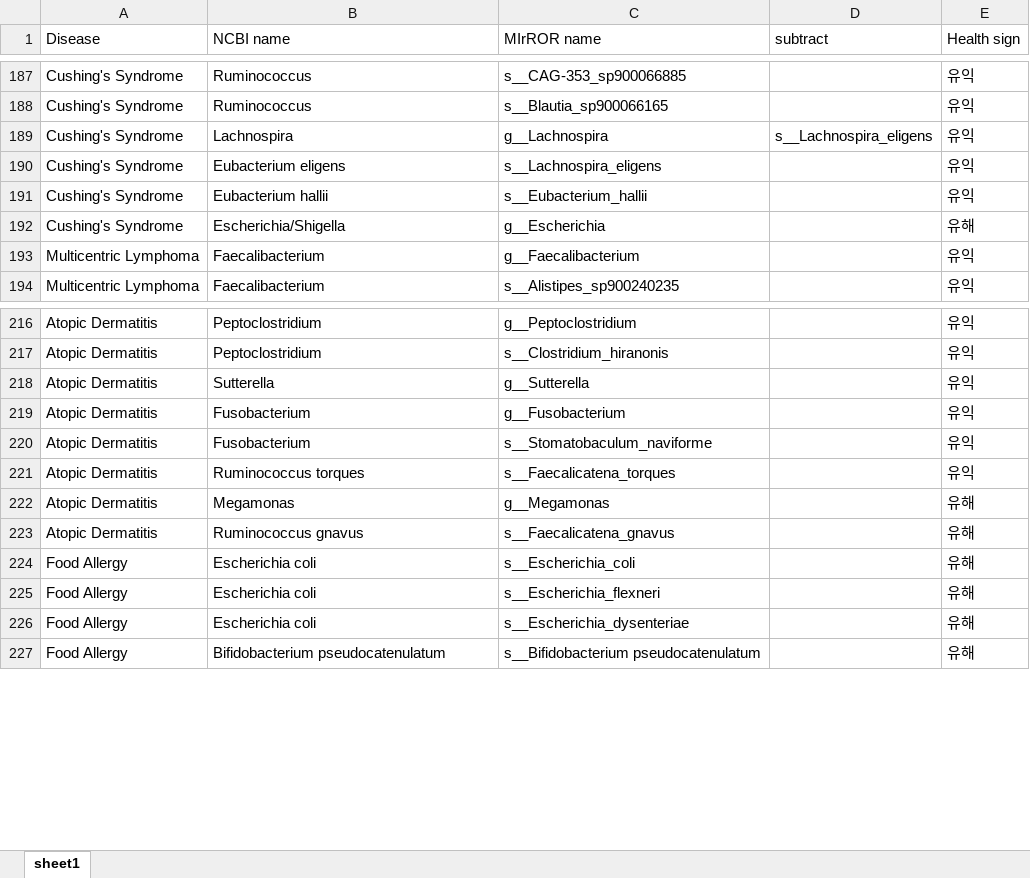
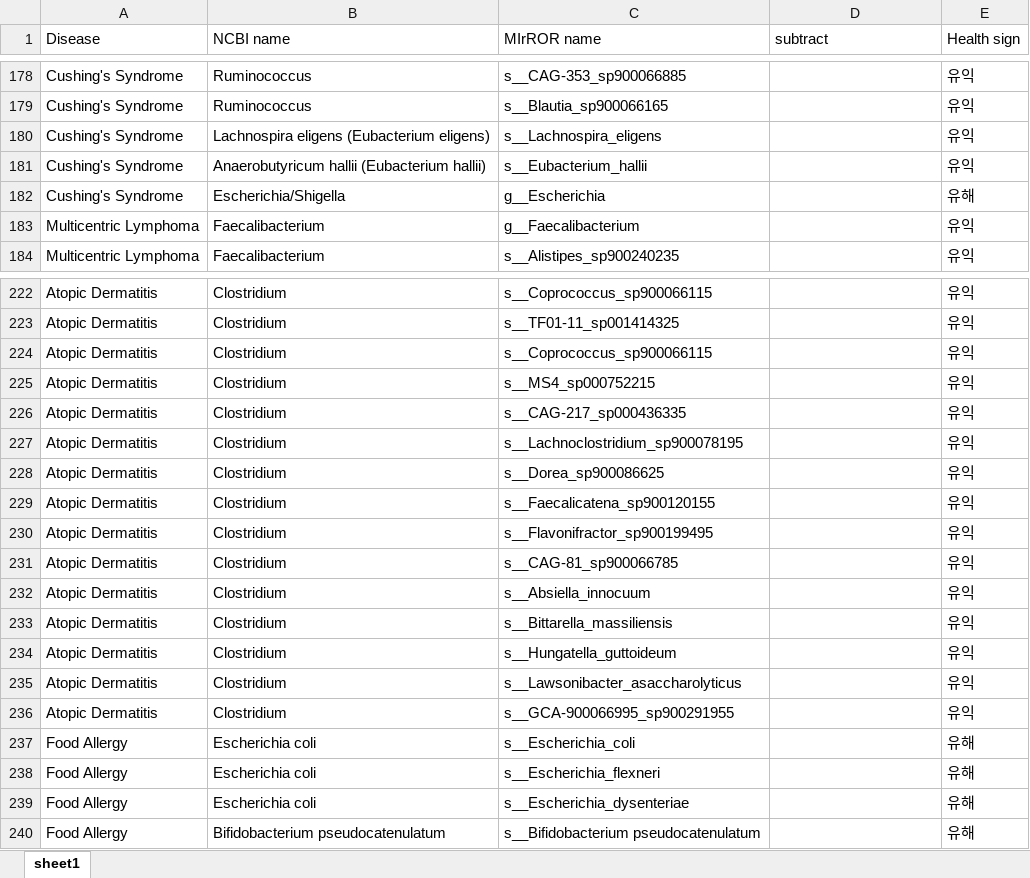
Before and after one commit to Gyungbu/comp_animal_disease, an Excel workbook: input/phenotype_microbiome_dog.xlsx, sheet sheet1, drawn as a sheet; only a part is shown, gaps mark what is left out; values as stored, in another font and other column widths than the file's, no cell formats; removed rows and columns are numbered as before the commit, all else as after; the diff covers the shown part only; the diff names each change by its address in the sheet, - before the commit and + after, or states it on an @@ line.

```diff
--- a/input/phenotype_microbiome_dog.xlsx (sheet sheet1)
+++ b/input/phenotype_microbiome_dog.xlsx (sheet sheet1)
-row 189: Cushing's Syndrome | Lachnospira | g__Lachnospira | s__Lachnospira_eligens | 유익
-B180 (NCBI name): Eubacterium eligens
+B180 (NCBI name): Lachnospira eligens (Eubacterium eligens)
-B181 (NCBI name): Eubacterium hallii
+B181 (NCBI name): Anaerobutyricum hallii (Eubacterium hallii)
-B222 (NCBI name): Peptoclostridium
+B222 (NCBI name): Clostridium
-C222 (MIrROR name): g__Peptoclostridium
+C222 (MIrROR name): s__Coprococcus_sp900066115
+row 223: Atopic Dermatitis | Clostridium | s__TF01-11_sp001414325 |  | 유익
+row 224: Atopic Dermatitis | Clostridium | s__Coprococcus_sp900066115 |  | 유익
+row 225: Atopic Dermatitis | Clostridium | s__MS4_sp000752215 |  | 유익
+row 226: Atopic Dermatitis | Clostridium | s__CAG-217_sp000436335 |  | 유익
-B227 (NCBI name): Peptoclostridium
+B227 (NCBI name): Clostridium
-C227 (MIrROR name): s__Clostridium_hiranonis
+C227 (MIrROR name): s__Lachnoclostridium_sp900078195
+row 228: Atopic Dermatitis | Clostridium | s__Dorea_sp900086625 |  | 유익
-B229 (NCBI name): Sutterella
+B229 (NCBI name): Clostridium
-C229 (MIrROR name): g__Sutterella
+C229 (MIrROR name): s__Faecalicatena_sp900120155
-B230 (NCBI name): Fusobacterium
+B230 (NCBI name): Clostridium
-C230 (MIrROR name): g__Fusobacterium
+C230 (MIrROR name): s__Flavonifractor_sp900199495
+row 231: Atopic Dermatitis | Clostridium | s__CAG-81_sp900066785 |  | 유익
-B232 (NCBI name): Fusobacterium
+B232 (NCBI name): Clostridium
-C232 (MIrROR name): s__Stomatobaculum_naviforme
+C232 (MIrROR name): s__Absiella_innocuum
-B233 (NCBI name): Ruminococcus torques
+B233 (NCBI name): Clostridium
-C233 (MIrROR name): s__Faecalicatena_torques
+C233 (MIrROR name): s__Bittarella_massiliensis
-B234 (NCBI name): Megamonas
+B234 (NCBI name): Clostridium
-C234 (MIrROR name): g__Megamonas
+C234 (MIrROR name): s__Hungatella_guttoideum
-E234:E235 (Health sign): 유해
+E234:E235 (Health sign): 유익
-B235 (NCBI name): Ruminococcus gnavus
+B235 (NCBI name): Clostridium
-C235 (MIrROR name): s__Faecalicatena_gnavus
+C235 (MIrROR name): s__Lawsonibacter_asaccharolyticus
+row 236: Atopic Dermatitis | Clostridium | s__GCA-900066995_sp900291955 |  | 유익
```
Also changed, not shown: 16 added rows, 9 removed rows and 17 edited cells elsewhere in this sheet, cell formats, input/comp_mrs_cat.xlsx, input/comp_mrs_dog.xlsx, 11 other files.
